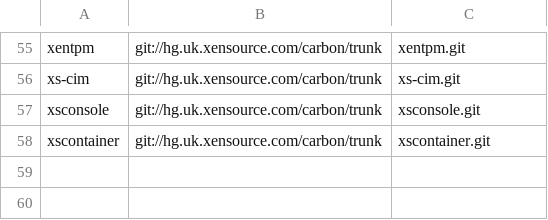
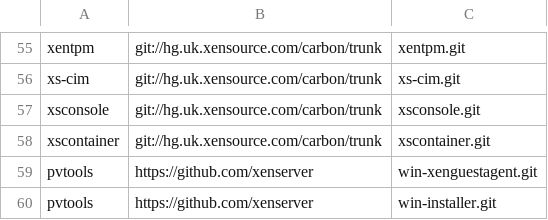
Before and after one commit to edwintorok/XSCodeChurn, a CSV file: gitrepos.csv, drawn as a sheet; only a part is shown, gaps mark what is left out; the diff names each change by its address in the sheet, - before the commit and + after, or states it on an @@ line.

Commit message:
Added some pvtools repos

```diff
--- a/gitrepos.csv
+++ b/gitrepos.csv
+row 59: pvtools | https://github.com/xenserver | win-xenguestagent.git
+row 60: pvtools | https://github.com/xenserver | win-installer.git
```
Also changed, not shown: component2team.csv.
